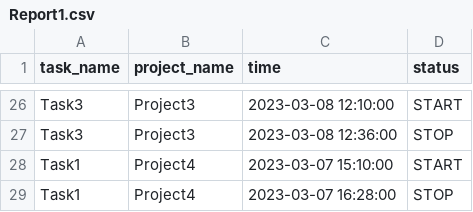
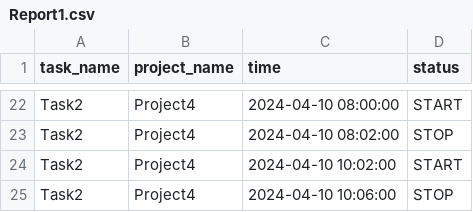
Before and after one commit to marlenaJakubowska/agh_task_tracker, a CSV file: src/main/resources/Report1.csv, drawn as a sheet; only a part is shown, gaps mark what is left out; addresses are those after the commit; the diff covers the shown part only; the diff names each change by its address in the sheet, - before the commit and + after, or states it on an @@ line.

Commit message:
#25 - print logs with started tasks descending by date with task duration

```diff
--- a/src/main/resources/Report1.csv
+++ b/src/main/resources/Report1.csv
-A22:A23 (task_name): Task3
+A22:A23 (task_name): Task2
-B22:B23 (project_name): Project3
+B22:B23 (project_name): Project4
-C22 (time): 2023-03-08 12:10:00
+C22 (time): 2024-04-10 08:00:00
-C23 (time): 2023-03-08 12:36:00
+C23 (time): 2024-04-10 08:02:00
-A24:A25 (task_name): Task1
+A24:A25 (task_name): Task2
-C24 (time): 2023-03-07 15:10:00
+C24 (time): 2024-04-10 10:02:00
-C25 (time): 2023-03-07 16:28:00
+C25 (time): 2024-04-10 10:06:00
```
Also changed, not shown: 2 added rows, 6 removed rows and 28 edited cells elsewhere in this file, src/main/resources/Report2.csv, 9 other files.
